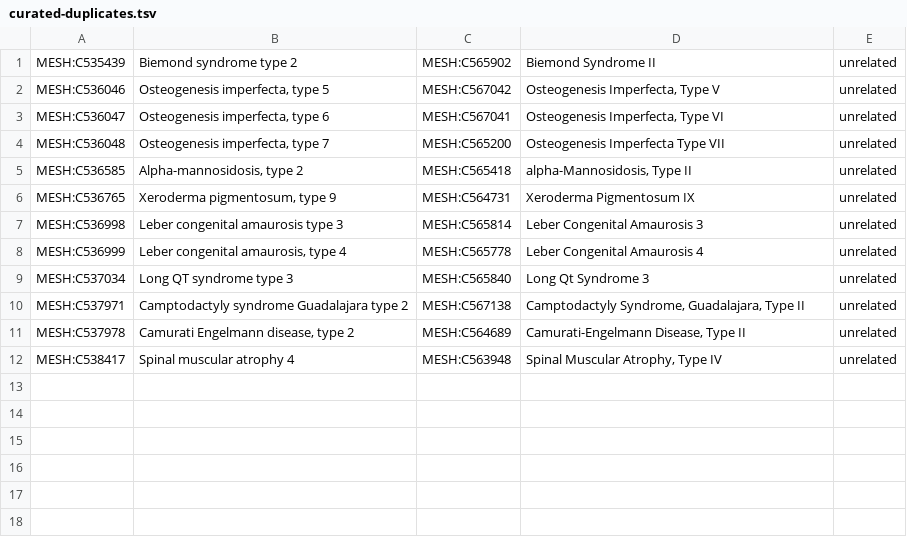
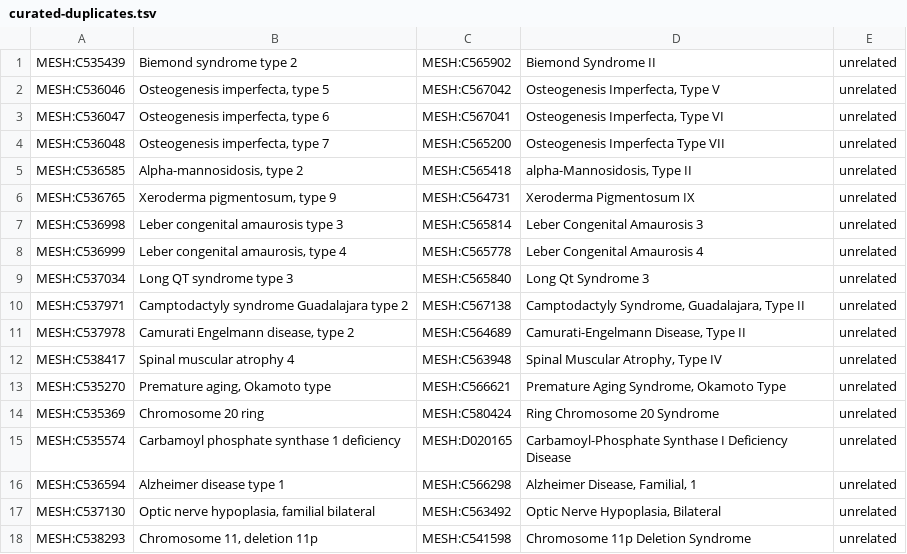
Before and after one commit to monarch-initiative/monarch-disease-ontology-RETIRED, a TSV file: src/medic/curated-duplicates.tsv, drawn as a sheet; the diff names each change by its address in the sheet, - before the commit and + after, or states it on an @@ line.

```diff
--- a/src/medic/curated-duplicates.tsv
+++ b/src/medic/curated-duplicates.tsv
+row 13: MESH:C535270 | Premature aging, Okamoto type | MESH:C566621 | Premature Aging Syndrome, Okamoto Type | unrelated
+row 14: MESH:C535369 | Chromosome 20 ring | MESH:C580424 | Ring Chromosome 20 Syndrome | unrelated
+row 15: MESH:C535574 | Carbamoyl phosphate synthase 1 deficiency | MESH:D020165 | Carbamoyl-Phosphate Synthase I Deficiency Disease | unrelated
+row 16: MESH:C536594 | Alzheimer disease type 1 | MESH:C566298 | Alzheimer Disease, Familial, 1 | unrelated
+row 17: MESH:C537130 | Optic nerve hypoplasia, familial bilateral | MESH:C563492 | Optic Nerve Hypoplasia, Bilateral | unrelated
+row 18: MESH:C538293 | Chromosome 11, deletion 11p | MESH:C541598 | Chromosome 11p Deletion Syndrome | unrelated
```
Also changed, not shown: 1 other file.
